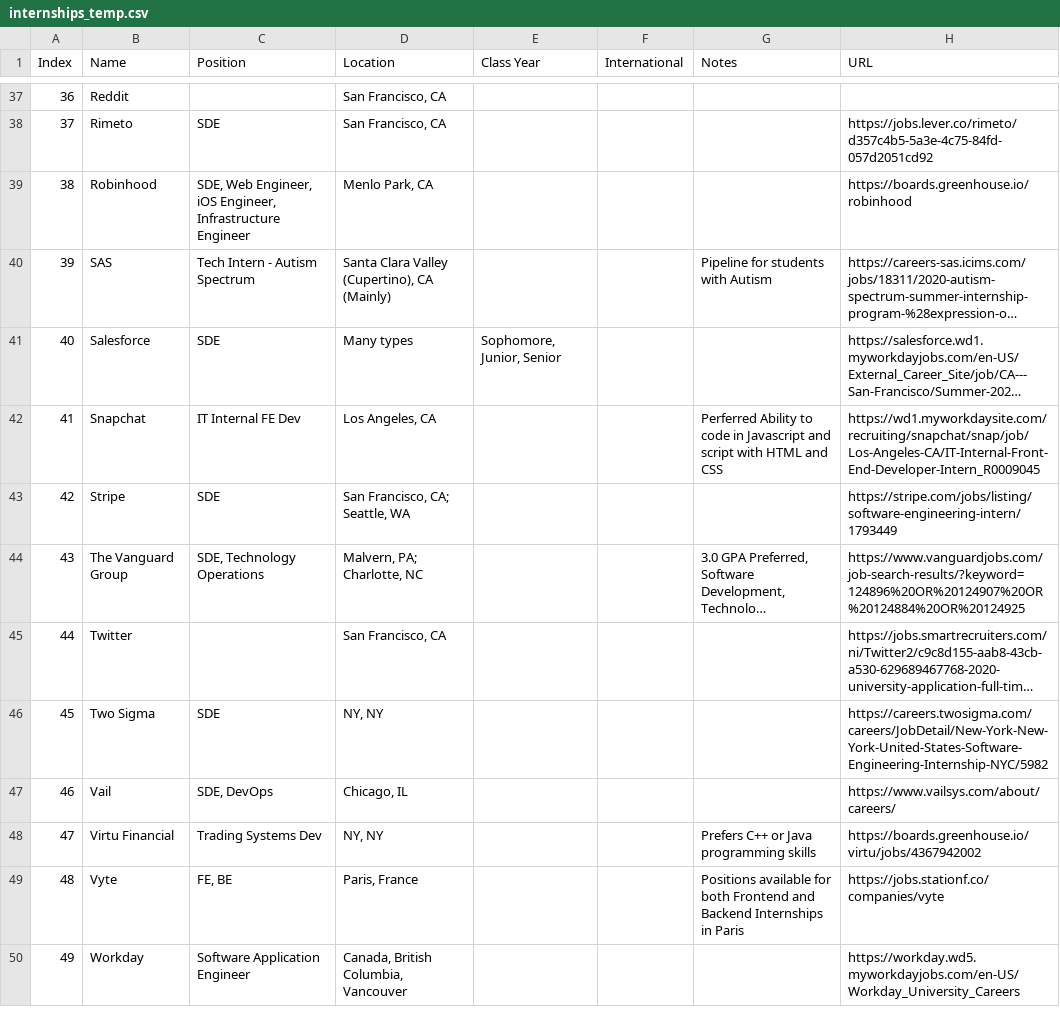
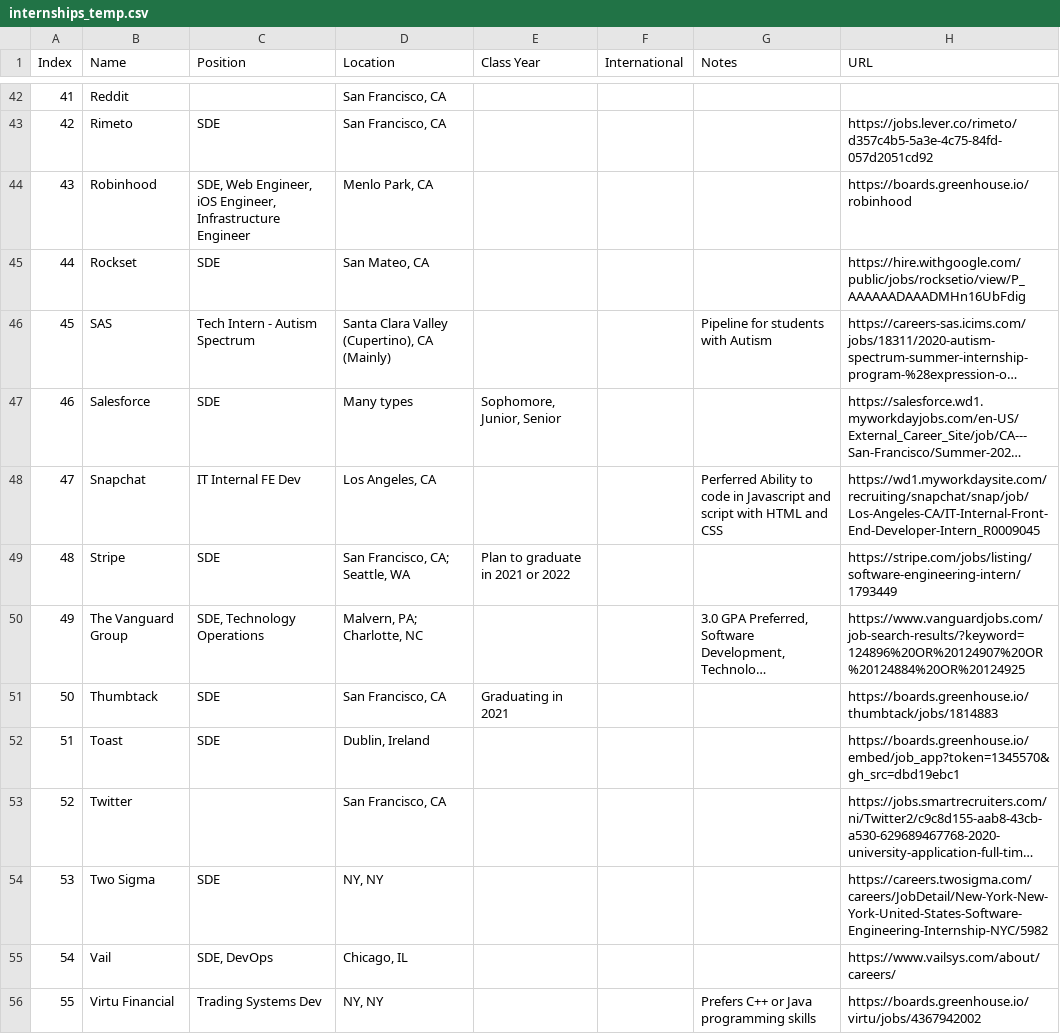
Before and after one commit to Zackhardtoname/internships, a CSV file: internships_temp.csv, drawn as a sheet; only a part is shown, gaps mark what is left out; the shorter side is filled out with more unchanged rows; long unchanged cells end in …; addresses are those after the commit; the diff covers the shown part only; the diff names each change by its address in the sheet, - before the commit and + after, or states it on an @@ line.

```diff
--- a/internships_temp.csv
+++ b/internships_temp.csv
@@ column A (Index) renumbered from row 23 down @@
+row 45: 44 | Rockset | SDE | San Mateo, CA |  |  |  | https://hire.withgoogle.com/public/jobs/rocksetio/view/P_AAAAAADAAADMHn16UbFdig
-E49 (Class Year): (empty)
+E49 (Class Year): Plan to graduate in 2021 or 2022
+row 51: 50 | Thumbtack | SDE | San Francisco, CA | Graduating in 2021 |  |  | https://boards.greenhouse.io/thumbtack/jobs/1814883
+row 52: 51 | Toast | SDE | Dublin, Ireland |  |  |  | https://boards.greenhouse.io/embed/job_app?token=1345570&gh_src=dbd19ebc1
```
Also changed, not shown: 6 added rows, 1 removed row and 2 edited cells elsewhere in this file, internships.csv, 3 other files.
